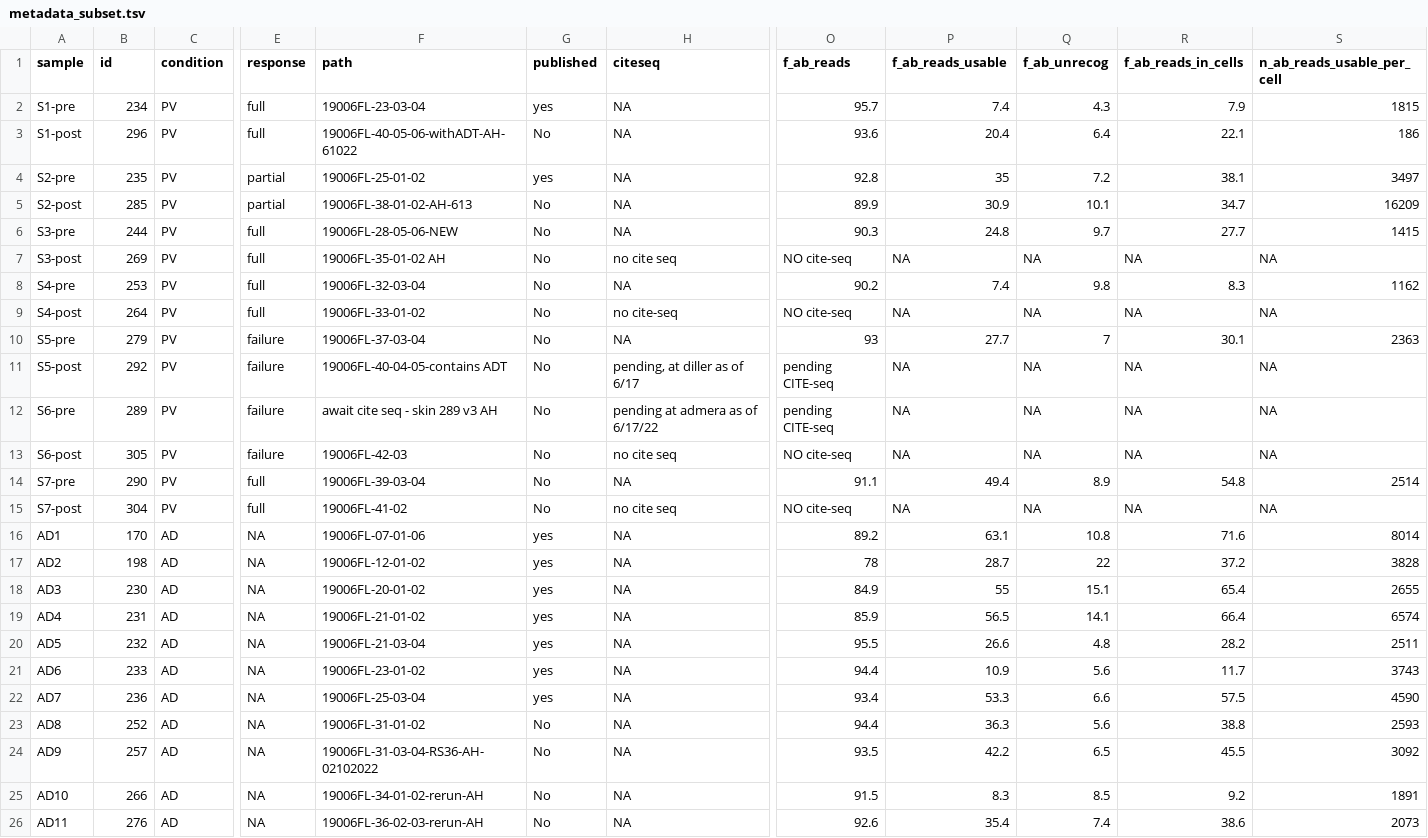
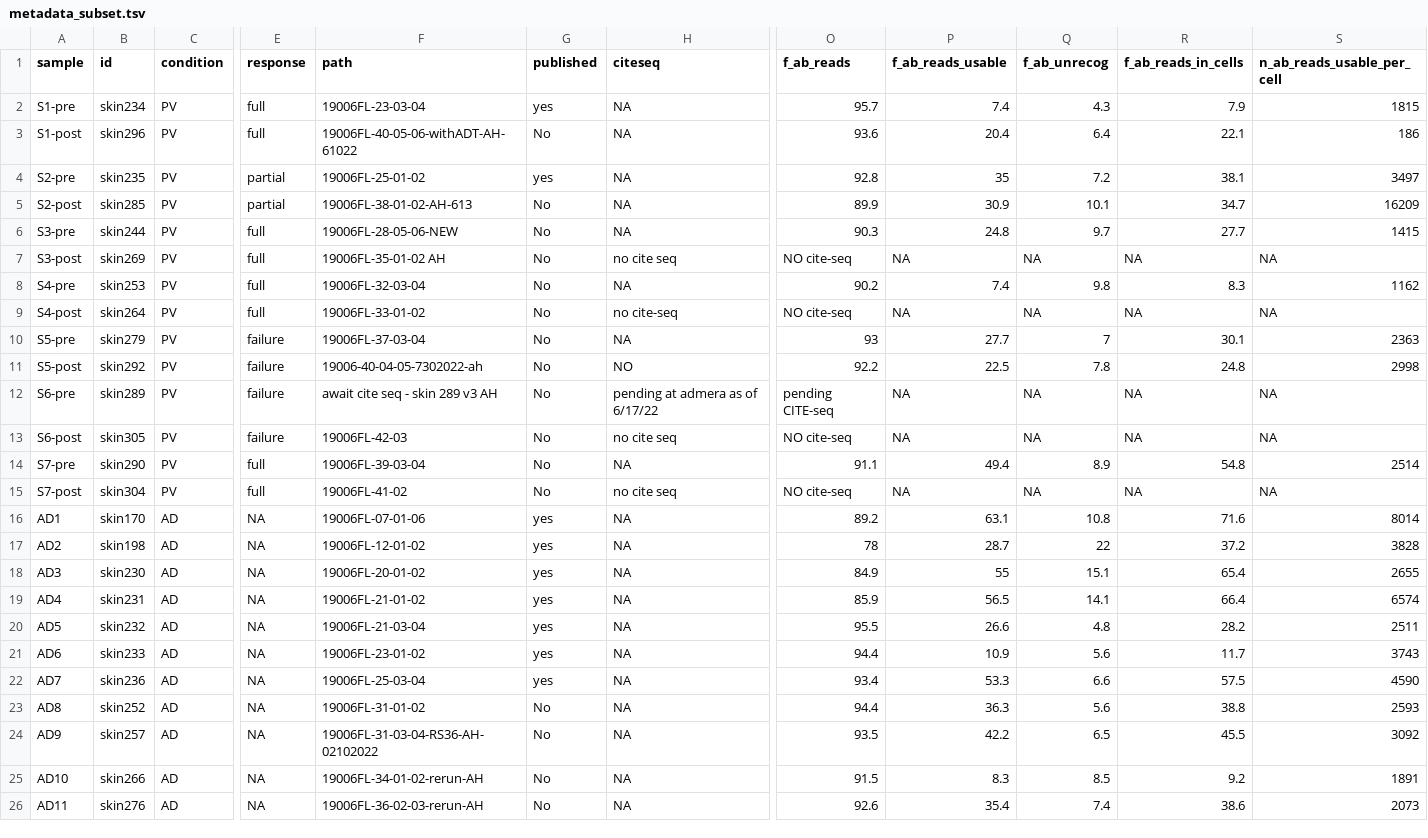
Before and after one commit to Cho-Cheng-Lab/tildra, a TSV file: analysis/output/00_process/metadata_subset.tsv, drawn as a sheet; only a part is shown, gaps mark what is left out; the diff covers the shown part only; the diff names each change by its address in the sheet, - before the commit and + after, or states it on an @@ line.

Commit message:
Clean up metadata and h5 files

```diff
--- a/analysis/output/00_process/metadata_subset.tsv
+++ b/analysis/output/00_process/metadata_subset.tsv
-B2 (id): 234
+B2 (id): skin234
-B3 (id): 296
+B3 (id): skin296
-B4 (id): 235
+B4 (id): skin235
-B5 (id): 285
+B5 (id): skin285
-B6 (id): 244
+B6 (id): skin244
-B7 (id): 269
+B7 (id): skin269
-B8 (id): 253
+B8 (id): skin253
-B9 (id): 264
+B9 (id): skin264
-B10 (id): 279
+B10 (id): skin279
-B11 (id): 292
+B11 (id): skin292
-F11 (path): 19006FL-40-04-05-contains ADT
+F11 (path): 19006-40-04-05-7302022-ah
-H11 (citeseq): pending, at diller as of 6/17
+H11 (citeseq): NO
-O11 (f_ab_reads): pending CITE-seq
+O11 (f_ab_reads): 92.2
-P11 (f_ab_reads_usable): NA
+P11 (f_ab_reads_usable): 22.5
-Q11 (f_ab_unrecog): NA
+Q11 (f_ab_unrecog): 7.8
-R11 (f_ab_reads_in_cells): NA
+R11 (f_ab_reads_in_cells): 24.8
-S11 (n_ab_reads_usable_per_cell): NA
+S11 (n_ab_reads_usable_per_cell): 2998
-B12 (id): 289
+B12 (id): skin289
-B13 (id): 305
+B13 (id): skin305
-B14 (id): 290
+B14 (id): skin290
-B15 (id): 304
+B15 (id): skin304
-B16 (id): 170
+B16 (id): skin170
-B17 (id): 198
+B17 (id): skin198
-B18 (id): 230
+B18 (id): skin230
-B19 (id): 231
+B19 (id): skin231
-B20 (id): 232
+B20 (id): skin232
-B21 (id): 233
+B21 (id): skin233
-B22 (id): 236
+B22 (id): skin236
-B23 (id): 252
+B23 (id): skin252
-B24 (id): 257
+B24 (id): skin257
-B25 (id): 266
+B25 (id): skin266
-B26 (id): 276
+B26 (id): skin276
```
Also changed, not shown: 17 edited cells elsewhere in this file, analysis/input/metadata.tsv, 44 other files.
